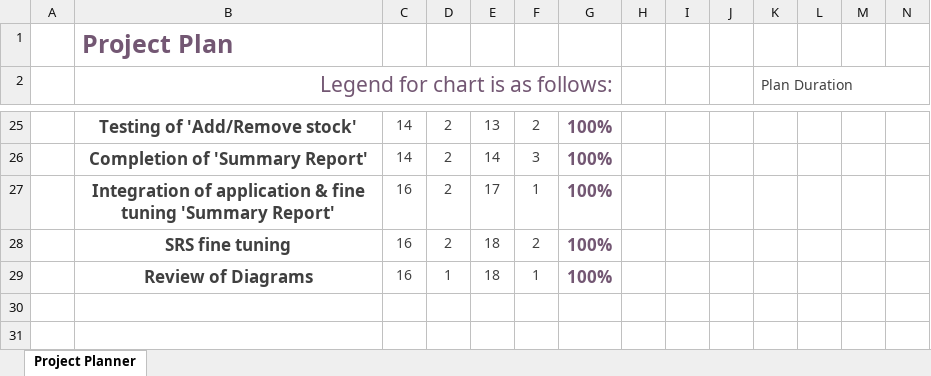
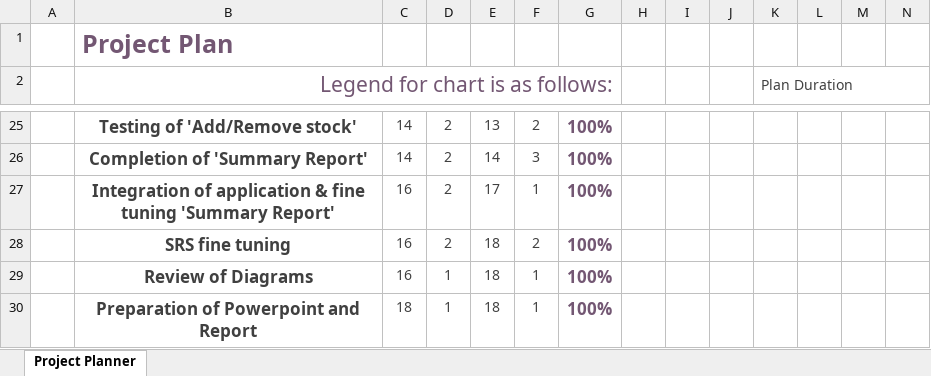
Before and after one commit to IshanAli397/CSCI222-A2, an Excel workbook: GanttChartA2.xlsx, sheet Project Planner, drawn as a sheet; only a part is shown, gaps mark what is left out; values as stored, in another font and other column widths than the file's, no borders; conditional formats not drawn; rows hold the shown columns only; the diff names each change by its address in the sheet, - before the commit and + after, or states it on an @@ line.

Commit message:
Add files via upload
gantt for A2

```diff
--- a/GanttChartA2.xlsx (sheet Project Planner)
+++ b/GanttChartA2.xlsx (sheet Project Planner)
+row 30:  | Preparation of Powerpoint and Report | 18 | 1 | 18 | 1 | 100%
```
